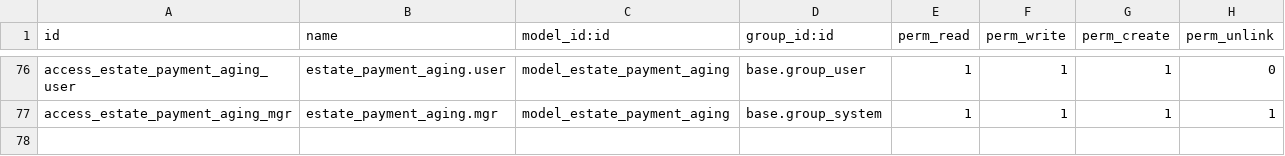
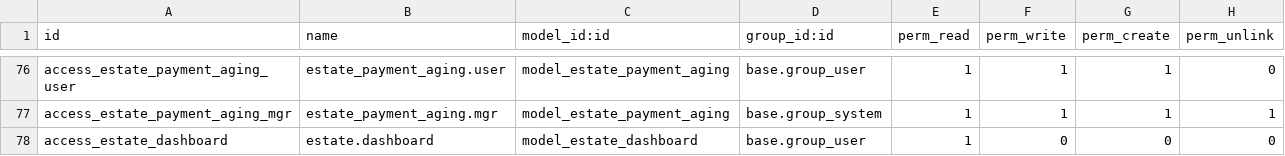
Before and after one commit to NyoikePaul/OdooERP, a CSV file: custom_addons/kenya_real_estate/security/ir.model.access.csv, drawn as a sheet; only a part is shown, gaps mark what is left out.

Commit message:
feat(dashboard): live KPI dashboard — occupancy, revenue, arrears aging, maintenance, sales pipeline, quick actions

```diff
--- a/custom_addons/kenya_real_estate/security/ir.model.access.csv
+++ b/custom_addons/kenya_real_estate/security/ir.model.access.csv
@@ -77 +77,2 @@ access_estate_payment_aging_user,estate_payment_aging.user,model_estate_payment_
 access_estate_payment_aging_mgr,estate_payment_aging.mgr,model_estate_payment_aging,base.group_system,1,1,1,1
+access_estate_dashboard,estate.dashboard,model_estate_dashboard,base.group_user,1,0,0,0
```
Also changed, not shown: 7 other files.
